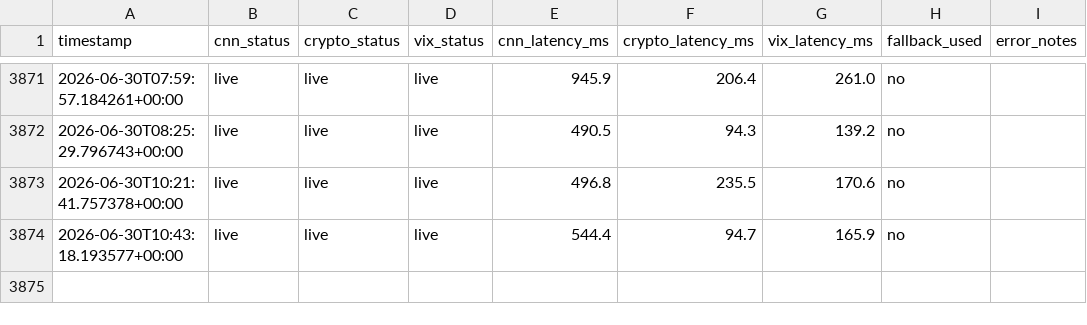
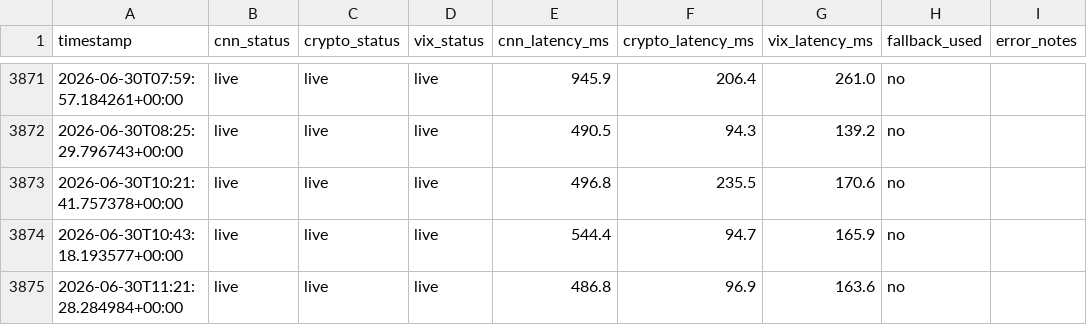
Before and after one commit to monarchcastle/Cloudy-Shiny, a CSV file: feed_health.csv, drawn as a sheet; only a part is shown, gaps mark what is left out; the diff names each change by its address in the sheet, - before the commit and + after, or states it on an @@ line.

```diff
--- a/feed_health.csv
+++ b/feed_health.csv
+row 3875: 2026-06-30T11:21:28.284984+00:00 | live | live | live | 486.8 | 96.9 | 163.6 | no
```
Also changed, not shown: sentiment_data.csv, 1 other file.
